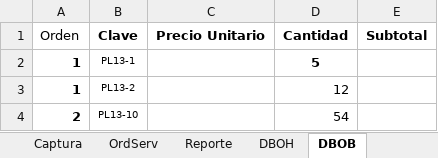
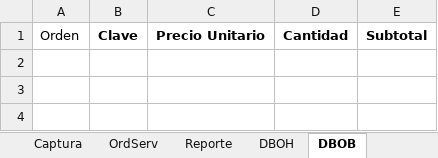
Before and after one commit to jonhVallejo/Dielmex-Order-manager, an Excel workbook: Dielmex Order Manager/Programacion-Excel.xlsx, sheet DBOB, drawn as a sheet; values as stored, in another font and other column widths than the file's, no borders; table styles not drawn; the diff names each change by its address in the sheet, - before the commit and + after, or states it on an @@ line.

```diff
--- a/Dielmex Order Manager/Programacion-Excel.xlsx (sheet DBOB)
+++ b/Dielmex Order Manager/Programacion-Excel.xlsx (sheet DBOB)
-row 2: 1 | PL13-1 |  | 5
-row 3: 1 | PL13-2 |  | 12
-row 4: 2 | PL13-10 |  | 54
```
Also changed, not shown: sheet DBOH, sheet Captura, charts or pictures, 5 other files.
